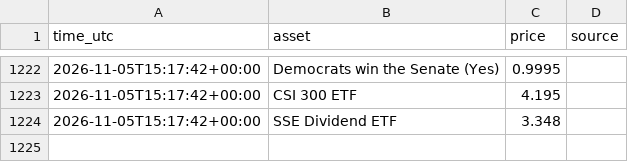
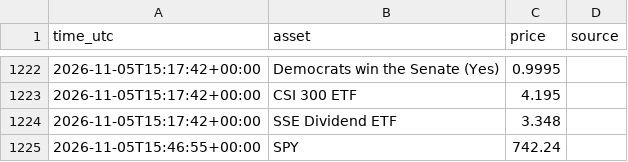
Before and after one commit to freshlypicked00-collab/aipapertrades, a CSV file: data/prices_claude.csv, drawn as a sheet; only a part is shown, gaps mark what is left out.

```diff
--- a/data/prices_claude.csv
+++ b/data/prices_claude.csv
@@ -1224 +1224,2 @@ time_utc,asset,price,source
 2026-11-05T15:17:42+00:00,SSE Dividend ETF,3.348,
+2026-11-05T15:46:55+00:00,SPY,742.24,
```
Also changed, not shown: data/moves.csv, data/values.csv, 20 other files.
